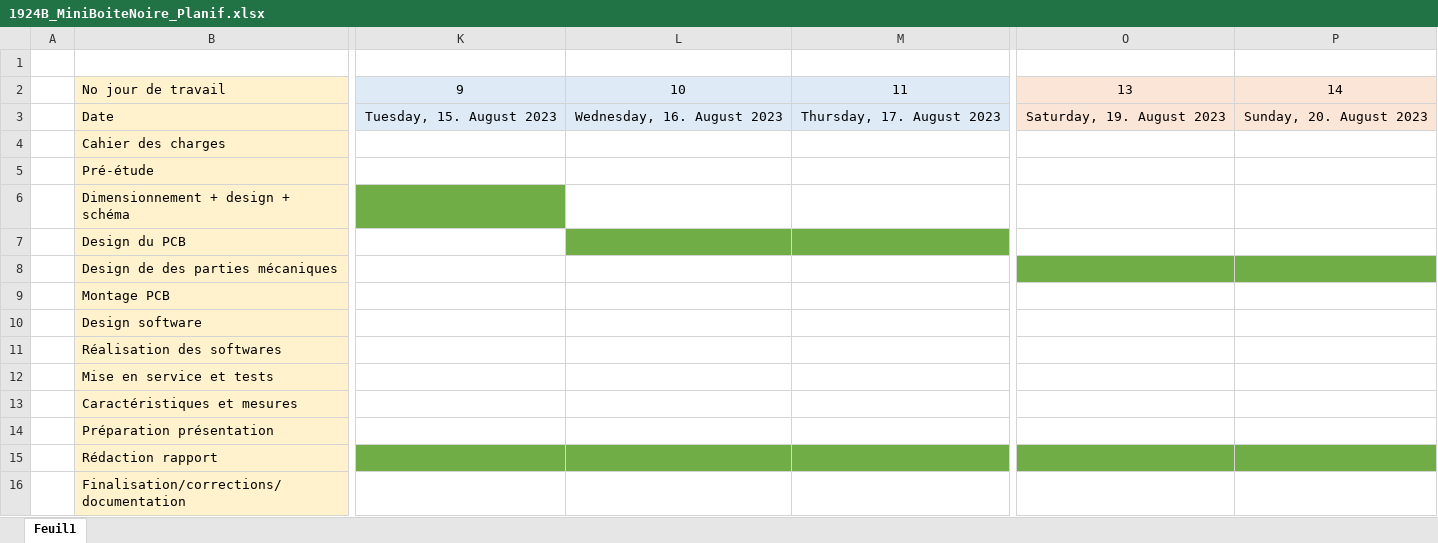
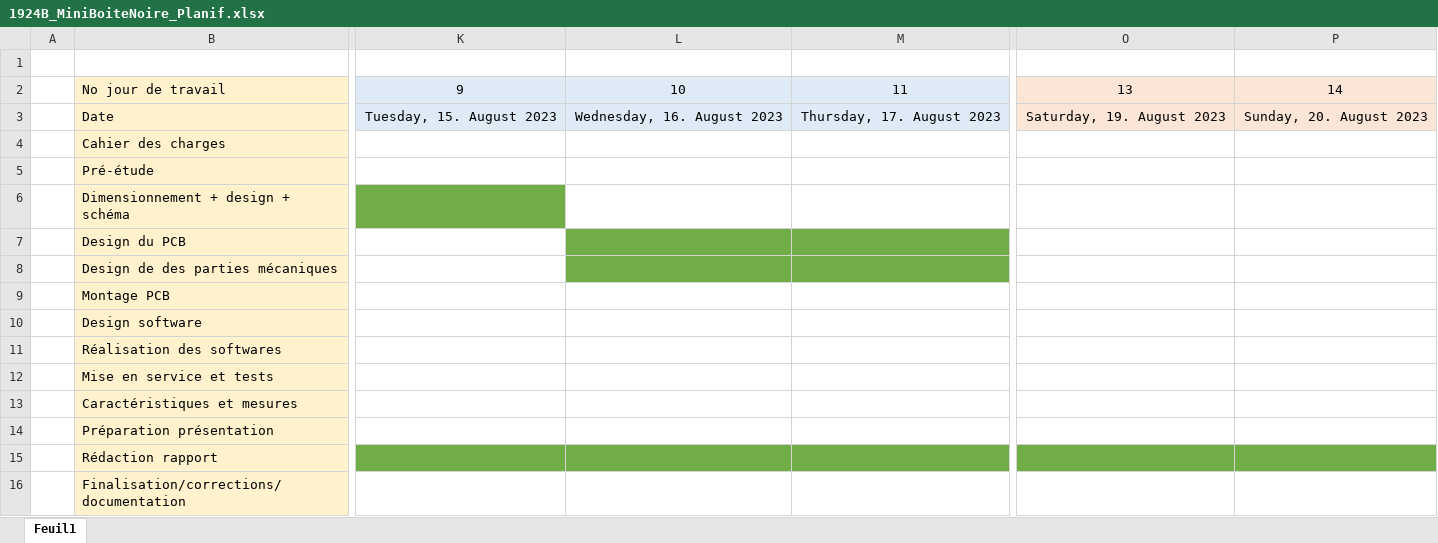
Before and after one commit to Ali-Z0/1924B_Miniaturized-Flight-Recorder, an Excel workbook: doc/planif/1924B_MiniBoiteNoire_Planif.xlsx, sheet Feuil1, drawn as a sheet; only a part is shown, gaps mark what is left out; values as stored, in another font and other column widths than the file's, no borders; the diff names each change by its address in the sheet, - before the commit and + after, or states it on an @@ line.

```diff
--- a/doc/planif/1924B_MiniBoiteNoire_Planif.xlsx (sheet Feuil1)
+++ b/doc/planif/1924B_MiniBoiteNoire_Planif.xlsx (sheet Feuil1)
-L8:M8 fill: none
+L8:M8 fill: #70AD47
-O8:P8 fill: #70AD47
+O8:P8 fill: none
```
Also changed, not shown: doc/journal/Journal.xlsx, 5 other files.
